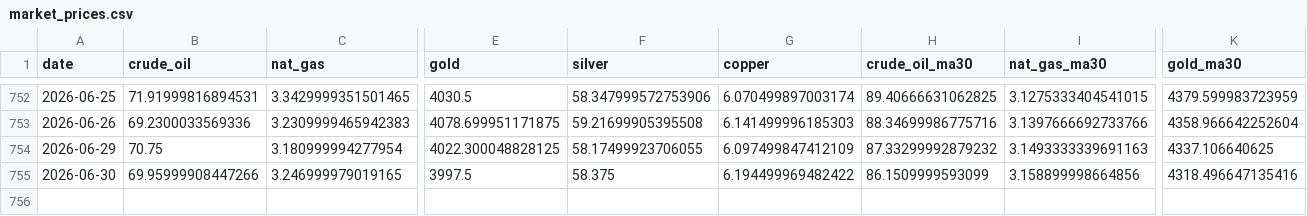
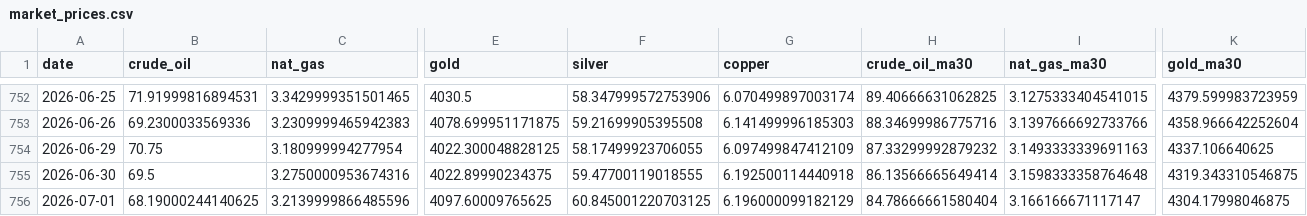
Before and after one commit to ela113arm-arch/macro-data-tracker, a CSV file: data/market_prices.csv, drawn as a sheet; only a part is shown, gaps mark what is left out; rows hold the shown columns only; the diff covers the shown part only; the diff names each change by its address in the sheet, - before the commit and + after, or states it on an @@ line.

```diff
--- a/data/market_prices.csv
+++ b/data/market_prices.csv
-B755 (crude_oil): 69.95999908447266
+B755 (crude_oil): 69.5
-C755 (nat_gas): 3.246999979019165
+C755 (nat_gas): 3.2750000953674316
-E755 (gold): 3997.5
+E755 (gold): 4022.89990234375
-F755 (silver): 58.375
+F755 (silver): 59.47700119018555
-G755 (copper): 6.194499969482422
+G755 (copper): 6.192500114440918
-H755 (crude_oil_ma30): 86.1509999593099
+H755 (crude_oil_ma30): 86.13566665649414
-I755 (nat_gas_ma30): 3.158899998664856
+I755 (nat_gas_ma30): 3.1598333358764648
-K755 (gold_ma30): 4318.496647135416
+K755 (gold_ma30): 4319.343310546875
+row 756: 2026-07-01 | 68.19000244140625 | 3.2139999866485596 | 4097.60009765625 | 60.845001220703125 | 6.196000099182129 | 84.78666661580404 | 3.166166671117147 | 4304.17998046875
```
Also changed, not shown: 2 edited cells elsewhere in this file, data/cftc_positioning.csv, data/crack_spreads.csv, 10 other files.
